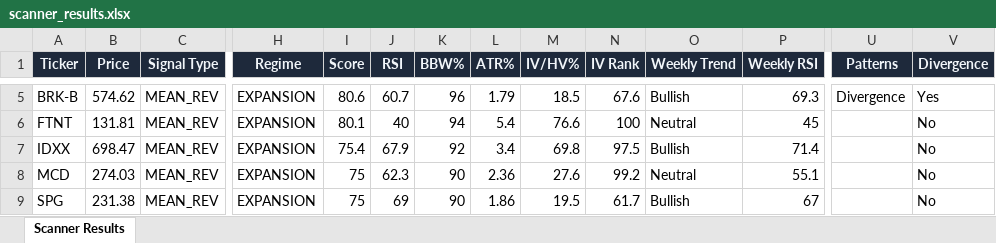
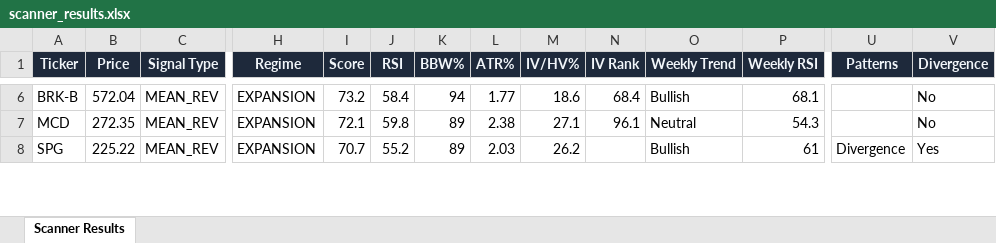
Before and after one commit to 6000rr4n/BM-screener, an Excel workbook: output/scanner_results.xlsx, sheet Scanner Results, drawn as a sheet; only a part is shown, gaps mark what is left out; values as stored, in another font and other column widths than the file's, no borders; removed rows and columns are numbered as before the commit, all else as after; rows hold the shown columns only; the diff covers the shown part only; the diff names each change by its address in the sheet, - before the commit and + after, or states it on an @@ line.

```diff
--- a/output/scanner_results.xlsx (sheet Scanner Results)
+++ b/output/scanner_results.xlsx (sheet Scanner Results)
-B6 (Price): 574.62
+B6 (Price): 572.04
-I6 (Score): 80.6
+I6 (Score): 73.2
-J6 (RSI): 60.7
+J6 (RSI): 58.4
-K6 (BBW%): 96
+K6 (BBW%): 94
-L6 (ATR%): 1.79
+L6 (ATR%): 1.77
-M6 (IV/HV%): 18.5
+M6 (IV/HV%): 18.6
-N6 (IV Rank): 67.6
+N6 (IV Rank): 68.4
-P6 (Weekly RSI): 69.3
+P6 (Weekly RSI): 68.1
-U6 (Patterns): Divergence
+U6 (Patterns): (empty)
-V6 (Divergence): Yes
+V6 (Divergence): No
-row 6: FTNT | 131.81 | MEAN_REV | EXPANSION | 80.1 | 40 | 94 | 5.4 | 76.6 | 100 | Neutral | 45 |  | No
-row 7: IDXX | 698.47 | MEAN_REV | EXPANSION | 75.4 | 67.9 | 92 | 3.4 | 69.8 | 97.5 | Bullish | 71.4 |  | No
-B7 (Price): 274.03
+B7 (Price): 272.35
-I7 (Score): 75
+I7 (Score): 72.1
-J7 (RSI): 62.3
+J7 (RSI): 59.8
-K7:K8 (BBW%): 90
+K7:K8 (BBW%): 89
-L7 (ATR%): 2.36
+L7 (ATR%): 2.38
-M7 (IV/HV%): 27.6
+M7 (IV/HV%): 27.1
-N7 (IV Rank): 99.2
+N7 (IV Rank): 96.1
-P7 (Weekly RSI): 55.1
+P7 (Weekly RSI): 54.3
-B8 (Price): 231.38
+B8 (Price): 225.22
-I8 (Score): 75
+I8 (Score): 70.7
-J8 (RSI): 69
+J8 (RSI): 55.2
-L8 (ATR%): 1.86
+L8 (ATR%): 2.03
-M8 (IV/HV%): 19.5
+M8 (IV/HV%): 26.2
-N8 (IV Rank): 61.7
+N8 (IV Rank): (empty)
-P8 (Weekly RSI): 67
+P8 (Weekly RSI): 61
-U8 (Patterns): (empty)
+U8 (Patterns): Divergence
-V8 (Divergence): No
+V8 (Divergence): Yes
```
Also changed, not shown: 15 added rows, 19 removed rows and 167 edited cells elsewhere in this sheet, 1 other file.
